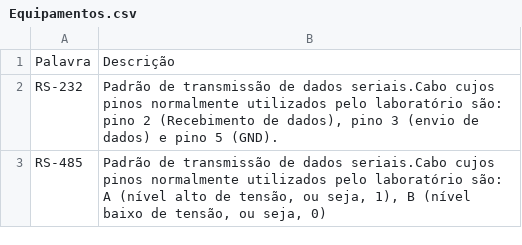
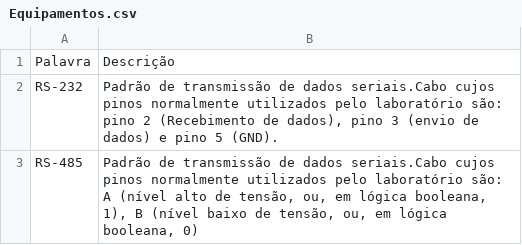
Before and after one commit to LABELO-VSW/driversLicense, a CSV file: Equipamentos.csv, drawn as a sheet.

Commit message:
Update Equipamentos.csv

```diff
--- a/Equipamentos.csv
+++ b/Equipamentos.csv
@@ -2,2 +2,2 @@ Palavra;Descrição
 RS-232;Padrão de transmissão de dados seriais.Cabo cujos pinos normalmente utilizados pelo laboratório são: pino 2 (Recebimento de dados), pino 3 (envio de dados) e pino 5 (GND).
-RS-485;Padrão de transmissão de dados seriais.Cabo cujos pinos normalmente utilizados pelo laboratório são: A (nível alto de tensão, ou seja, 1), B (nível baixo de tensão, ou seja, 0)
+RS-485;Padrão de transmissão de dados seriais.Cabo cujos pinos normalmente utilizados pelo laboratório são: A (nível alto de tensão, ou, em lógica booleana, 1), B (nível baixo de tensão, ou, em lógica booleana, 0)
```
